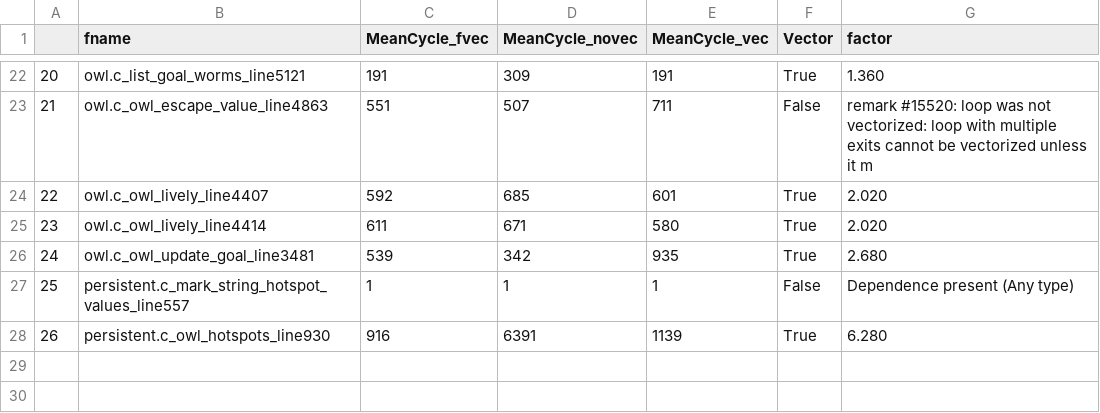
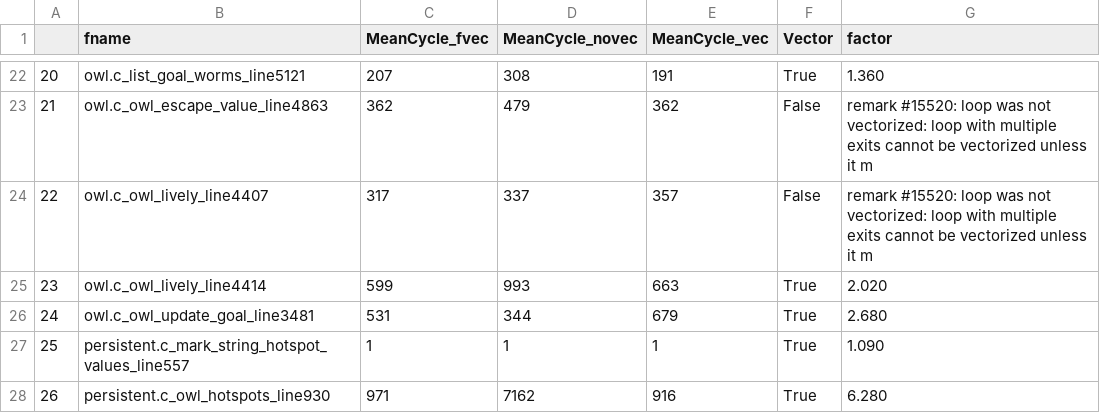
Before and after one commit to akshaybetala/hpa, a CSV file: task_2/akshay/loops/results.csv, drawn as a sheet; only a part is shown, gaps mark what is left out; the diff covers the shown part only.

Commit message:
updated loop transforations

```diff
--- a/task_2/akshay/loops/results.csv
+++ b/task_2/akshay/loops/results.csv
@@ -22,7 +22,7 @@
-20,owl.c_list_goal_worms_line5121,191,309,191,True,1.360
-21,owl.c_owl_escape_value_line4863,551,507,711,False,   remark #15520: loop was not vectorized: loop with multiple exits cannot be vectorized unless it m
-22,owl.c_owl_lively_line4407,592,685,601,True,2.020
-23,owl.c_owl_lively_line4414,611,671,580,True,2.020
-24,owl.c_owl_update_goal_line3481,539,342,935,True,2.680
-25,persistent.c_mark_string_hotspot_values_line557,1,1,1,False,Dependence present (Any type)
-26,persistent.c_owl_hotspots_line930,916,6391,1139,True,6.280
+20,owl.c_list_goal_worms_line5121,207,308,191,True,1.360
+21,owl.c_owl_escape_value_line4863,362,479,362,False,   remark #15520: loop was not vectorized: loop with multiple exits cannot be vectorized unless it m
+22,owl.c_owl_lively_line4407,317,337,357,False,   remark #15520: loop was not vectorized: loop with multiple exits cannot be vectorized unless it m
+23,owl.c_owl_lively_line4414,599,993,663,True,2.020
+24,owl.c_owl_update_goal_line3481,531,344,679,True,2.680
+25,persistent.c_mark_string_hotspot_values_line557,1,1,1,True,1.090
+26,persistent.c_owl_hotspots_line930,971,7162,916,True,6.280
```
Also changed, not shown: 62 edited cells elsewhere in this file, 10 other files.
